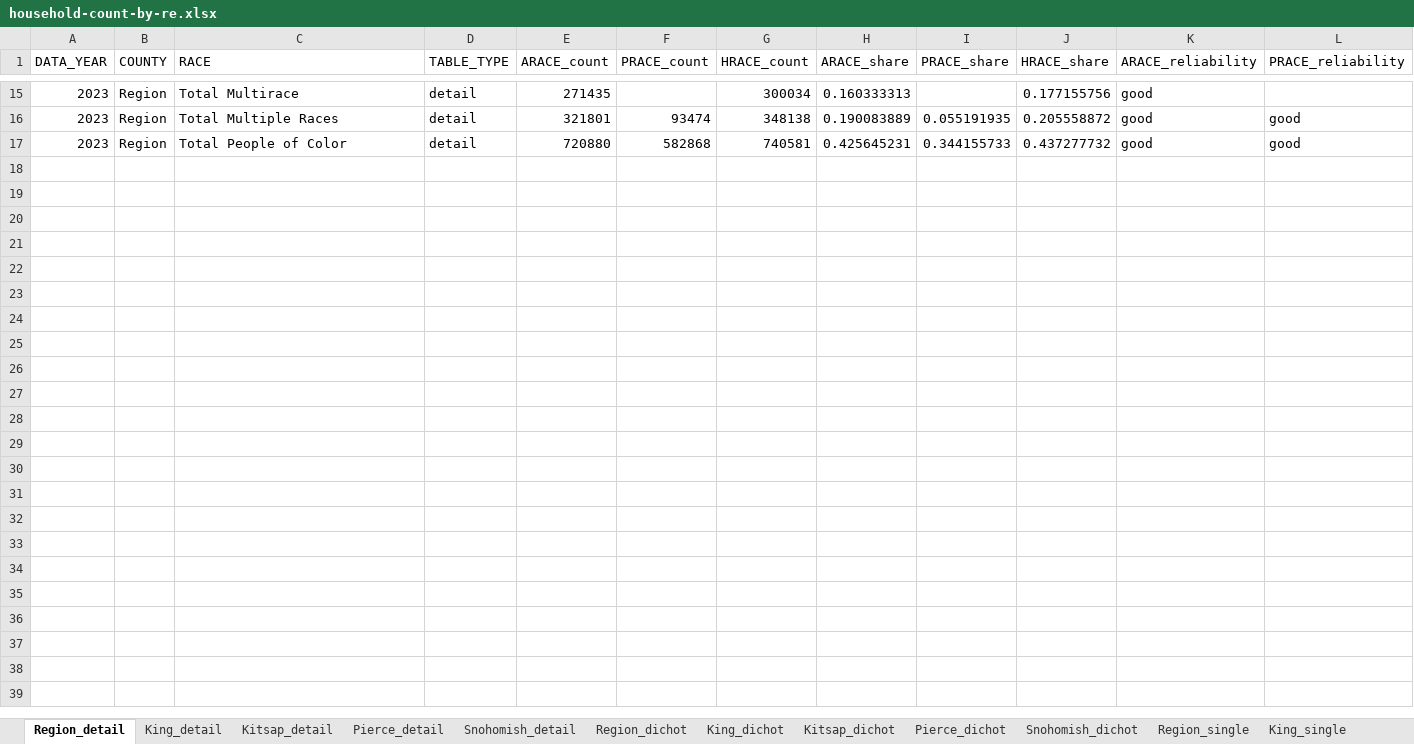
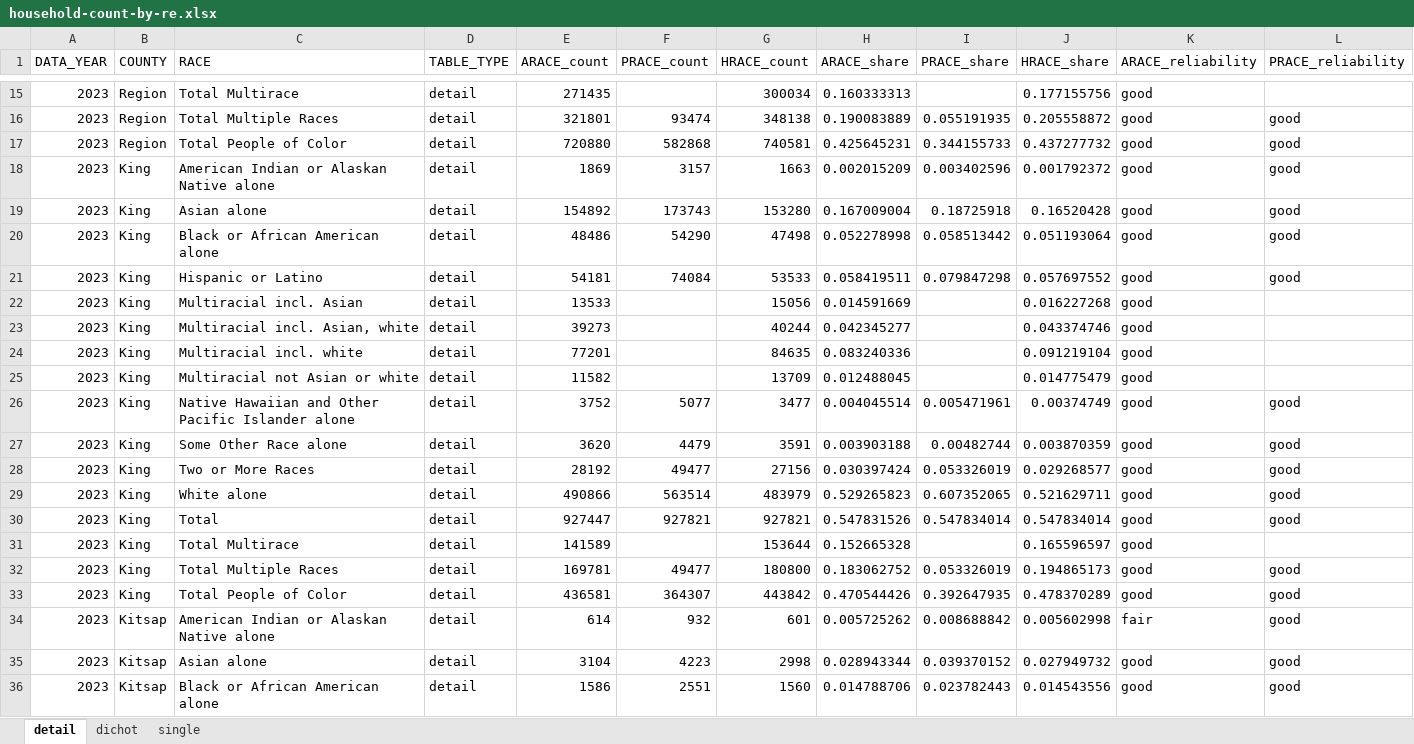
Before and after one commit to psrc/exploration-race-ethnicity, an Excel workbook: household-count/data/household-count-by-re.xlsx, sheet detail, drawn as a sheet; only a part is shown, gaps mark what is left out; values as stored, in another font and other column widths than the file's, no borders; rows hold the shown columns only; the diff covers the shown part only; the diff names each change by its address in the sheet, - before the commit and + after, or states it on an @@ line.

```diff
--- a/household-count/data/household-count-by-re.xlsx (sheet detail)
+++ b/household-count/data/household-count-by-re.xlsx (sheet detail)
-sheet tab: Region_detail
+sheet tab: detail
-sheet tab: King_detail
+sheet tab: dichot
-sheet tab: Kitsap_detail
+sheet tab: single
-sheet tab: Pierce_detail
-sheet tab: Snohomish_detail
-sheet tab: Region_dichot
-sheet tab: King_dichot
-sheet tab: Kitsap_dichot
-sheet tab: Pierce_dichot
-sheet tab: Snohomish_dichot
-sheet tab: Region_single
-sheet tab: King_single
+row 18: 2023 | King | American Indian or Alaskan Native alone | detail | 1869 | 3157 | 1663 | 0.002015209 | 0.003402596 | 0.001792372 | good | good
+row 19: 2023 | King | Asian alone | detail | 154892 | 173743 | 153280 | 0.167009004 | 0.18725918 | 0.16520428 | good | good
+row 20: 2023 | King | Black or African American alone | detail | 48486 | 54290 | 47498 | 0.052278998 | 0.058513442 | 0.051193064 | good | good
+row 21: 2023 | King | Hispanic or Latino | detail | 54181 | 74084 | 53533 | 0.058419511 | 0.079847298 | 0.057697552 | good | good
+row 22: 2023 | King | Multiracial incl. Asian | detail | 13533 |  | 15056 | 0.014591669 |  | 0.016227268 | good
+row 23: 2023 | King | Multiracial incl. Asian, white | detail | 39273 |  | 40244 | 0.042345277 |  | 0.043374746 | good
+row 24: 2023 | King | Multiracial incl. white | detail | 77201 |  | 84635 | 0.083240336 |  | 0.091219104 | good
+row 25: 2023 | King | Multiracial not Asian or white | detail | 11582 |  | 13709 | 0.012488045 |  | 0.014775479 | good
+row 26: 2023 | King | Native Hawaiian and Other Pacific Islander alone | detail | 3752 | 5077 | 3477 | 0.004045514 | 0.005471961 | 0.00374749 | good | good
+row 27: 2023 | King | Some Other Race alone | detail | 3620 | 4479 | 3591 | 0.003903188 | 0.00482744 | 0.003870359 | good | good
+row 28: 2023 | King | Two or More Races | detail | 28192 | 49477 | 27156 | 0.030397424 | 0.053326019 | 0.029268577 | good | good
+row 29: 2023 | King | White alone | detail | 490866 | 563514 | 483979 | 0.529265823 | 0.607352065 | 0.521629711 | good | good
+row 30: 2023 | King | Total | detail | 927447 | 927821 | 927821 | 0.547831526 | 0.547834014 | 0.547834014 | good | good
+row 31: 2023 | King | Total Multirace | detail | 141589 |  | 153644 | 0.152665328 |  | 0.165596597 | good
+row 32: 2023 | King | Total Multiple Races | detail | 169781 | 49477 | 180800 | 0.183062752 | 0.053326019 | 0.194865173 | good | good
+row 33: 2023 | King | Total People of Color | detail | 436581 | 364307 | 443842 | 0.470544426 | 0.392647935 | 0.478370289 | good | good
+row 34: 2023 | Kitsap | American Indian or Alaskan Native alone | detail | 614 | 932 | 601 | 0.005725262 | 0.008688842 | 0.005602998 | fair | good
+row 35: 2023 | Kitsap | Asian alone | detail | 3104 | 4223 | 2998 | 0.028943344 | 0.039370152 | 0.027949732 | good | good
+row 36: 2023 | Kitsap | Black or African American alone | detail | 1586 | 2551 | 1560 | 0.014788706 | 0.023782443 | 0.014543556 | good | good
```
Also changed, not shown: 45 added rows elsewhere in this sheet, sheet dichot, sheet single, other sheet tabs, household-size/data/household-size-by-re-multiperson.xlsx, household-size/data/household-size-by-re-singleperson.xlsx, 12 other files.
